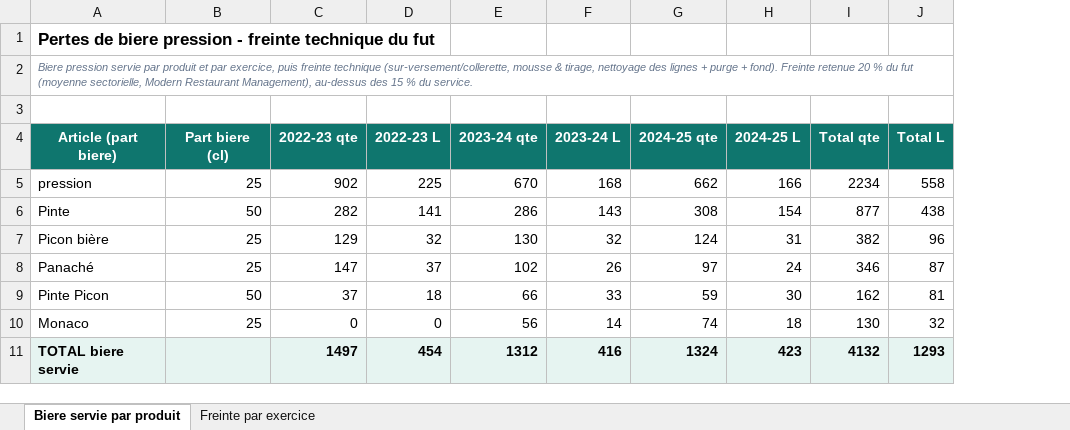
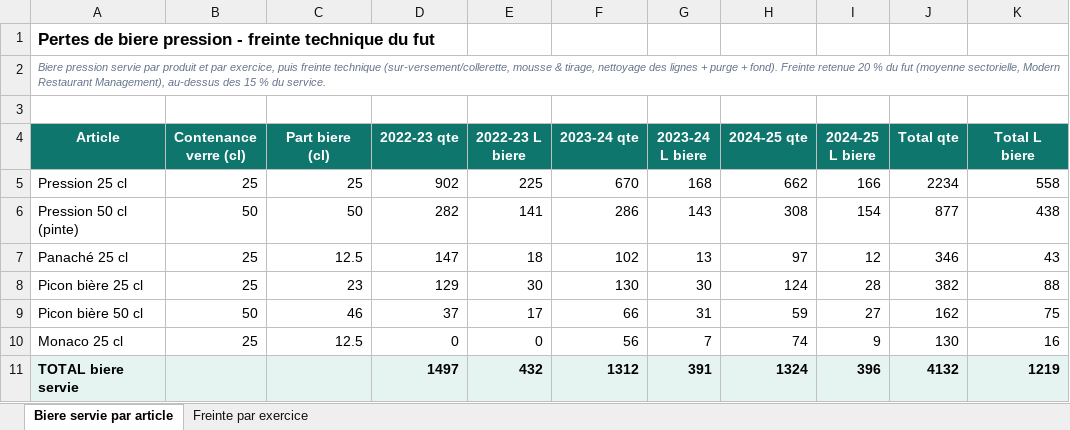
Before and after one commit to maevaPasteur/demi-lune-fisc, an Excel workbook: public/documents/pieces-defense/RF-pertes-biere-mousse.xlsx, sheet Biere servie par article, drawn as a sheet; values as stored, in another font and other column widths than the file's, no borders; removed rows and columns are numbered as before the commit, all else as after; the diff names each change by its address in the sheet, - before the commit and + after, or states it on an @@ line.

```diff
--- a/public/documents/pieces-defense/RF-pertes-biere-mousse.xlsx (sheet Biere servie par article)
+++ b/public/documents/pieces-defense/RF-pertes-biere-mousse.xlsx (sheet Biere servie par article)
-sheet tab: Biere servie par produit
+sheet tab: Biere servie par article
+column B (Contenance verre (cl)), rows 5-6: 25 | 50; rows 8-10: 25 | 50 | 25
-column F (2023-24 L), rows 5-7: 168 | 143 | 32; rows 9-11: 33 | 14 | 416
+column G (2023-24 L biere), rows 5-6: 168 | 143; rows 8-11: 30 | 31 | 7 | 391
-column H (2024-25 L), rows 5-7: 166 | 154 | 31; rows 9-11: 30 | 18 | 423
+column I (2024-25 L biere), rows 5-6: 166 | 154; rows 8-11: 28 | 27 | 9 | 396
-column J (Total L), rows 5-7: 558 | 438 | 96; rows 9-11: 81 | 32 | 1293
+column K (Total L biere), rows 5-6: 558 | 438; rows 8-11: 88 | 75 | 16 | 1219
-A4: Article (part biere)
+A4: Article
-E4: 2022-23 L
+E4: 2022-23 L biere
-A5 (Article): pression
+A5 (Article): Pression 25 cl
-A6 (Article): Pinte
+A6 (Article): Pression 50 cl (pinte)
+row 7: Panaché 25 cl | 25 | 12.5 | 147 | 18 | 102 | 13 | 97 | 12 | 346 | 43
-A8 (Article): Picon bière
+A8 (Article): Picon bière 25 cl
-C8 (Part biere (cl)): 25
+C8 (Part biere (cl)): 23
-E8 (2022-23 L biere): 32
+E8 (2022-23 L biere): 30
-row 8: Panaché | 25 | 147 | 37 | 102 | 26 | 97 | 24 | 346 | 87
-A9 (Article): Pinte Picon
+A9 (Article): Picon bière 50 cl
-C9 (Part biere (cl)): 50
+C9 (Part biere (cl)): 46
-E9 (2022-23 L biere): 18
+E9 (2022-23 L biere): 17
-A10 (Article): Monaco
+A10 (Article): Monaco 25 cl
-C10 (Part biere (cl)): 25
+C10 (Part biere (cl)): 12.5
-E11 (2022-23 L biere): 454
+E11 (2022-23 L biere): 432
```
Also changed, not shown: sheet Freinte par exercice, public/documents/pieces-defense/Boissons-detail-complet.xlsx, public/documents/pieces-defense/Consommation-personnel-et-offerts.xlsx, 14 other files.
